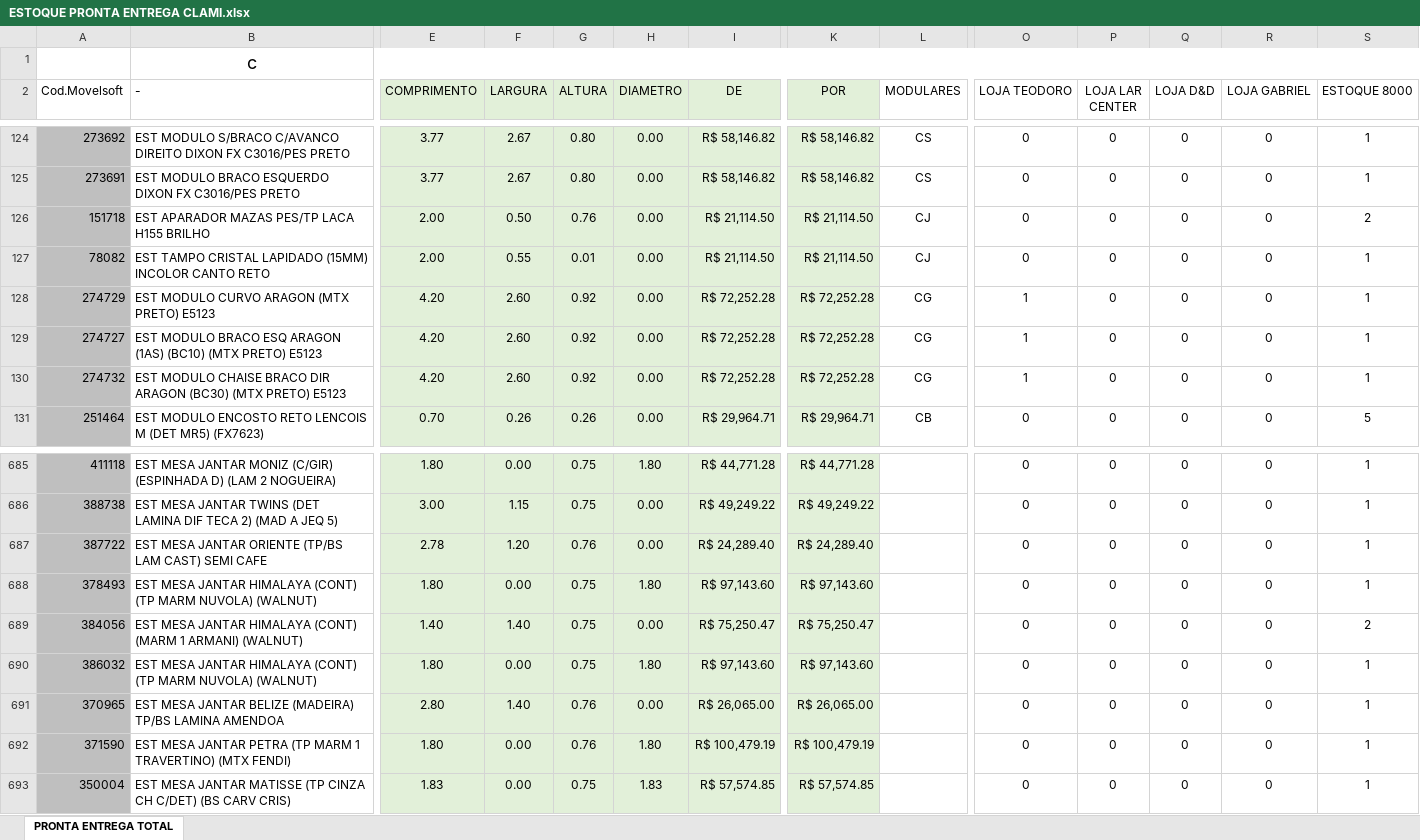
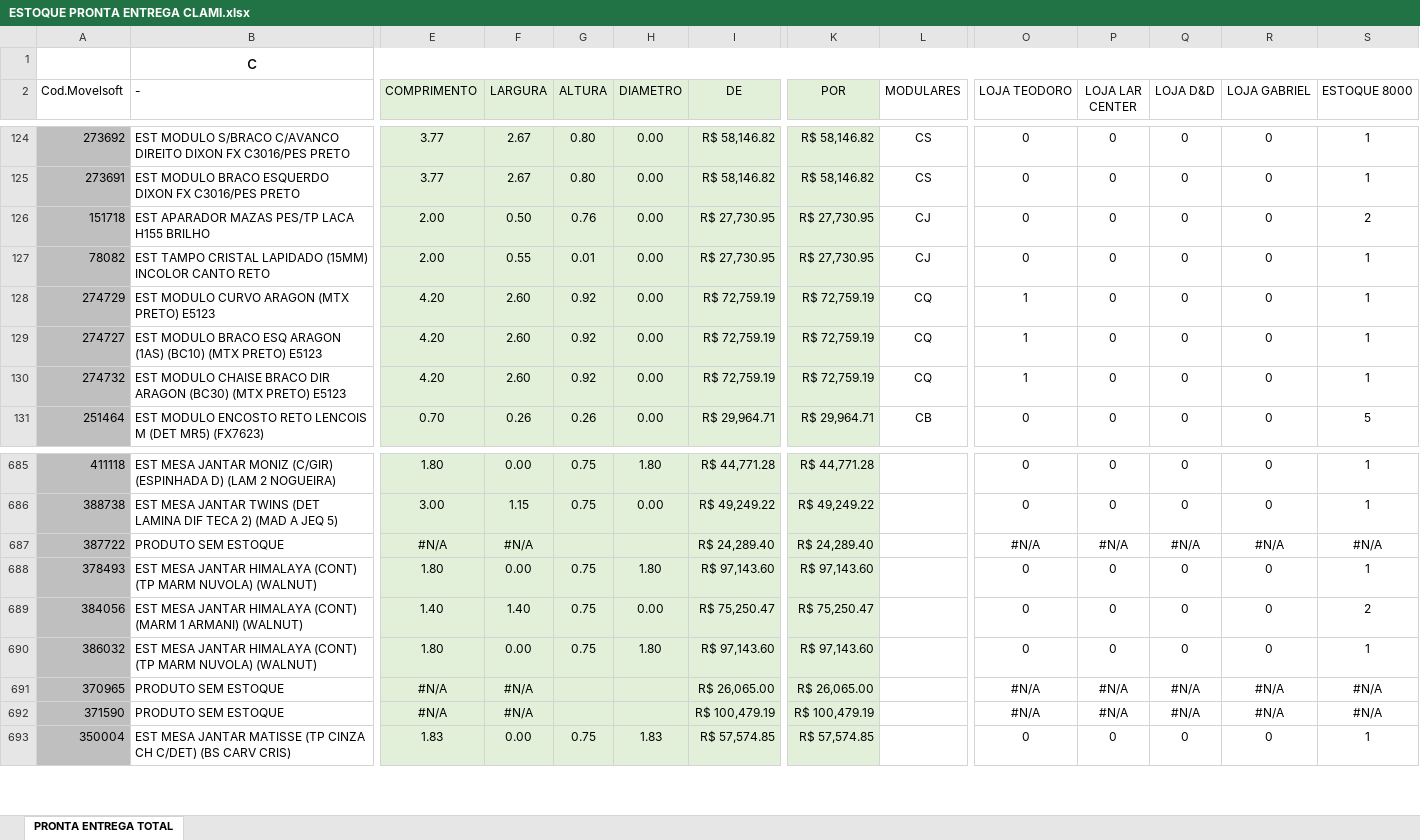
Before and after one commit to mostruario/estoque_pronta_entrega, an Excel workbook: ESTOQUE PRONTA ENTREGA CLAMI.xlsx, sheet PRONTA ENTREGA TOTAL, drawn as a sheet; only a part is shown, gaps mark what is left out; values as stored, in another font and other column widths than the file's, no borders; charts and pictures and conditional formats not drawn; the diff covers the shown part only; the diff names each change by its address in the sheet, - before the commit and + after, or states it on an @@ line.

```diff
--- a/ESTOQUE PRONTA ENTREGA CLAMI.xlsx (sheet PRONTA ENTREGA TOTAL)
+++ b/ESTOQUE PRONTA ENTREGA CLAMI.xlsx (sheet PRONTA ENTREGA TOTAL)
-I126:I127 (DE): R$ 21,114.50
+I126:I127 (DE): R$ 27,730.95
-K126:K127 (POR): R$ 21,114.50
+K126:K127 (POR): R$ 27,730.95
-I128:I130 (DE): R$ 72,252.28
+I128:I130 (DE): R$ 72,759.19
-K128:K130 (POR): R$ 72,252.28
+K128:K130 (POR): R$ 72,759.19
-L128:L130 (MODULARES): CG
+L128:L130 (MODULARES): CQ
-B687 (-): EST MESA JANTAR ORIENTE (TP/BS LAM CAST) SEMI CAFE
+B687 (-): PRODUTO SEM ESTOQUE
-E687 (COMPRIMENTO): 2.78
+E687 (COMPRIMENTO): #N/A
-F687 (LARGURA): 1.20
+F687 (LARGURA): #N/A
-G687 (ALTURA): 0.76
+G687 (ALTURA): (empty)
-H687 (DIAMETRO): 0.00
+H687 (DIAMETRO): (empty)
-O687 (LOJA TEODORO): 0
+O687 (LOJA TEODORO): #N/A
-P687 (LOJA LAR CENTER): 0
+P687 (LOJA LAR CENTER): #N/A
-Q687 (LOJA D&D): 0
+Q687 (LOJA D&D): #N/A
-R687 (LOJA GABRIEL): 0
+R687 (LOJA GABRIEL): #N/A
-S687 (ESTOQUE 8000): 1
+S687 (ESTOQUE 8000): #N/A
-B691 (-): EST MESA JANTAR BELIZE (MADEIRA) TP/BS LAMINA AMENDOA
+B691 (-): PRODUTO SEM ESTOQUE
-E691 (COMPRIMENTO): 2.80
+E691 (COMPRIMENTO): #N/A
-F691 (LARGURA): 1.40
+F691 (LARGURA): #N/A
-G691:G692 (ALTURA): 0.76
+G691:G692 (ALTURA): (empty)
-H691 (DIAMETRO): 0.00
+H691 (DIAMETRO): (empty)
-O691:O692 (LOJA TEODORO): 0
+O691:O692 (LOJA TEODORO): #N/A
-P691:P692 (LOJA LAR CENTER): 0
+P691:P692 (LOJA LAR CENTER): #N/A
-Q691:Q692 (LOJA D&D): 0
+Q691:Q692 (LOJA D&D): #N/A
-R691:R692 (LOJA GABRIEL): 0
+R691:R692 (LOJA GABRIEL): #N/A
-S691:S692 (ESTOQUE 8000): 1
+S691:S692 (ESTOQUE 8000): #N/A
-B692 (-): EST MESA JANTAR PETRA (TP MARM 1 TRAVERTINO) (MTX FENDI)
+B692 (-): PRODUTO SEM ESTOQUE
-E692 (COMPRIMENTO): 1.80
+E692 (COMPRIMENTO): #N/A
-F692 (LARGURA): 0.00
+F692 (LARGURA): #N/A
-H692 (DIAMETRO): 1.80
+H692 (DIAMETRO): (empty)
```
Also changed, not shown: 156 edited cells elsewhere in this sheet, PRODUTOS/ESTOQUE PRONTA ENTREGA CLAMI.xlsx, 3 other files.
